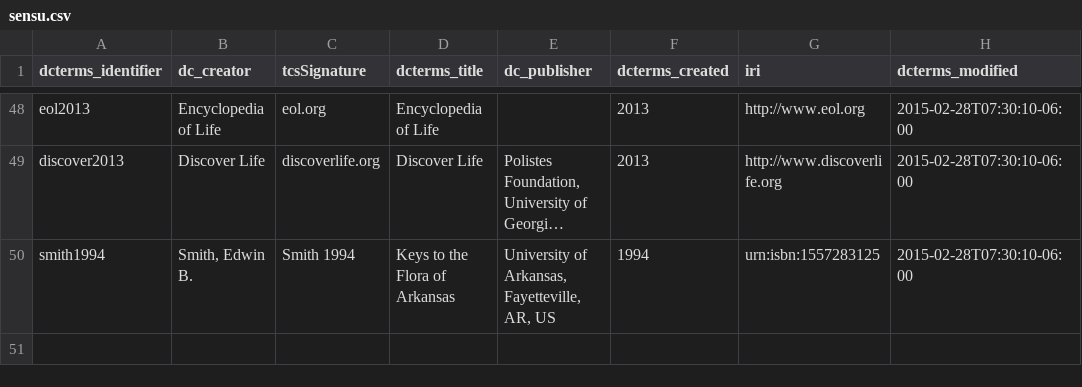
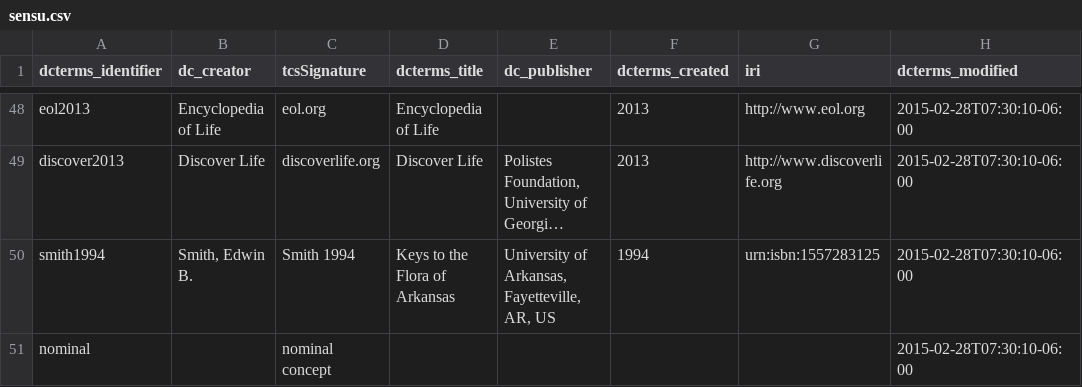
Before and after one commit to baskaufs/Bioimages, a CSV file: sensu.csv, drawn as a sheet; only a part is shown, gaps mark what is left out; long unchanged cells end in …; the diff names each change by its address in the sheet, - before the commit and + after, or states it on an @@ line.

Commit message:
added capability for nominal concepts

```diff
--- a/sensu.csv
+++ b/sensu.csv
+row 51: nominal |  | nominal concept |  |  |  |  | 2015-02-28T07:30:10-06:00
```
Also changed, not shown: 1 other file.
